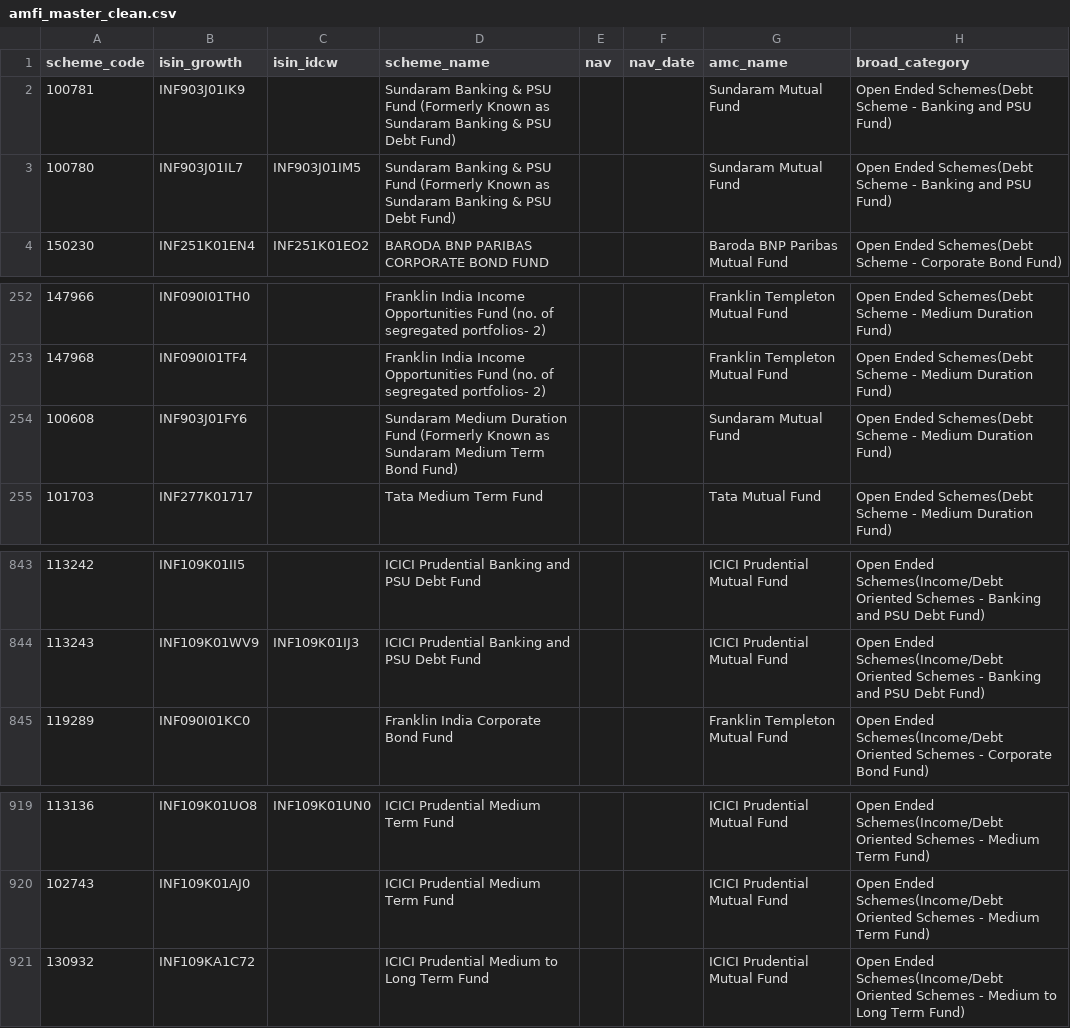
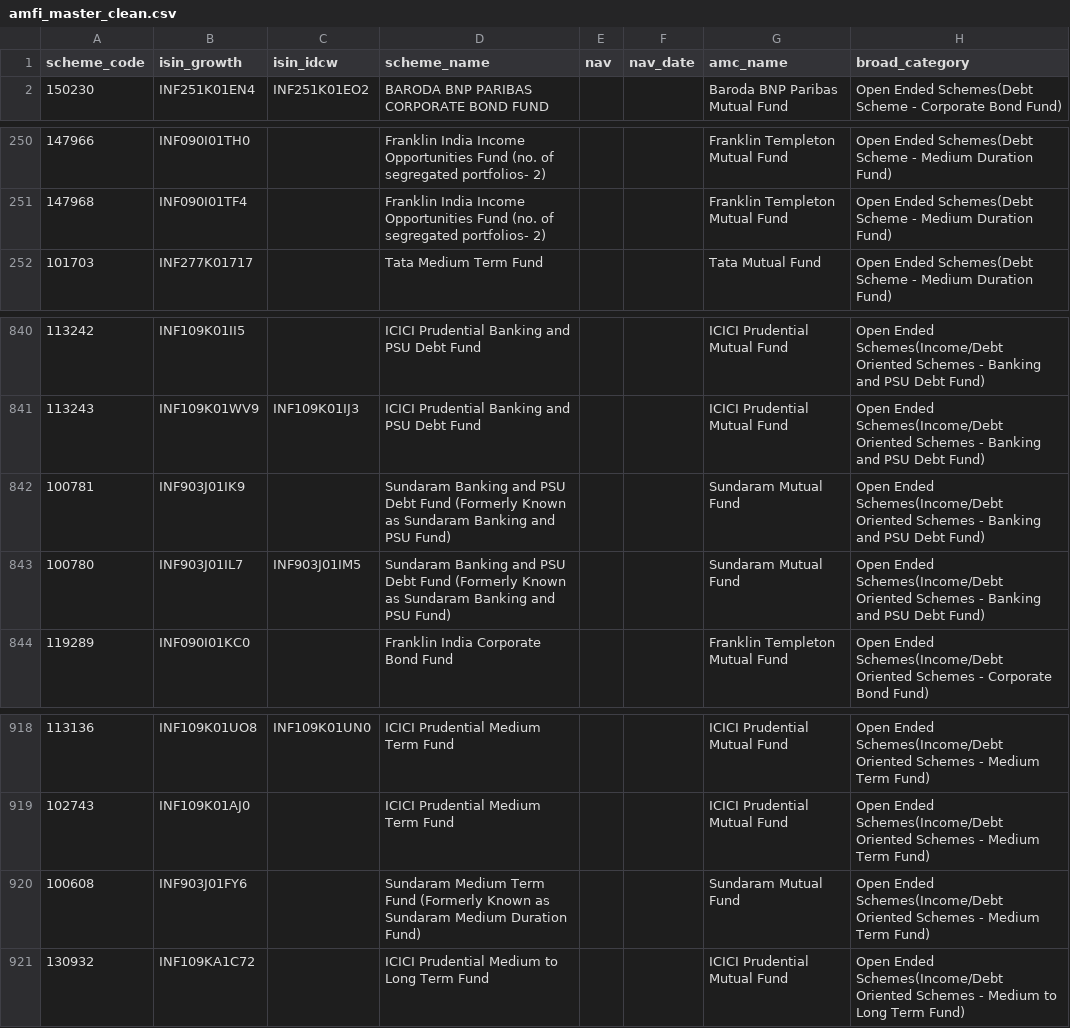
Before and after one commit to krishyadav-dev/Mutual_Fund_Dashboard, a CSV file: data/cleaned/amfi_master_clean.csv, drawn as a sheet; only a part is shown, gaps mark what is left out; removed rows and columns are numbered as before the commit, all else as after; the diff names each change by its address in the sheet, - before the commit and + after, or states it on an @@ line.

```diff
--- a/data/cleaned/amfi_master_clean.csv
+++ b/data/cleaned/amfi_master_clean.csv
-row 2: 100781 | INF903J01IK9 |  | Sundaram Banking & PSU Fund (Formerly Known as Sundaram Banking & PSU Debt Fund) |  |  | Sundaram Mutual Fund | Open Ended Schemes(Debt Scheme - Banking and PSU Fund)
-row 3: 100780 | INF903J01IL7 | INF903J01IM5 | Sundaram Banking & PSU Fund (Formerly Known as Sundaram Banking & PSU Debt Fund) |  |  | Sundaram Mutual Fund | Open Ended Schemes(Debt Scheme - Banking and PSU Fund)
-row 254: 100608 | INF903J01FY6 |  | Sundaram Medium Duration Fund (Formerly Known as Sundaram Medium Term Bond Fund) |  |  | Sundaram Mutual Fund | Open Ended Schemes(Debt Scheme - Medium Duration Fund)
+row 842: 100781 | INF903J01IK9 |  | Sundaram Banking and PSU Debt Fund (Formerly Known as Sundaram Banking and PSU Fund) |  |  | Sundaram Mutual Fund | Open Ended Schemes(Income/Debt Oriented Schemes - Banking and PSU Debt Fund)
+row 843: 100780 | INF903J01IL7 | INF903J01IM5 | Sundaram Banking and PSU Debt Fund (Formerly Known as Sundaram Banking and PSU Fund) |  |  | Sundaram Mutual Fund | Open Ended Schemes(Income/Debt Oriented Schemes - Banking and PSU Debt Fund)
+row 920: 100608 | INF903J01FY6 |  | Sundaram Medium Term Fund (Formerly Known as Sundaram Medium Duration Fund) |  |  | Sundaram Mutual Fund | Open Ended Schemes(Income/Debt Oriented Schemes - Medium Term Fund)
```
Also changed, not shown: data/cleaned/aum_and_ter_clean.csv, data/cleaned/benchmark_data_clean.csv, 14 other files.
